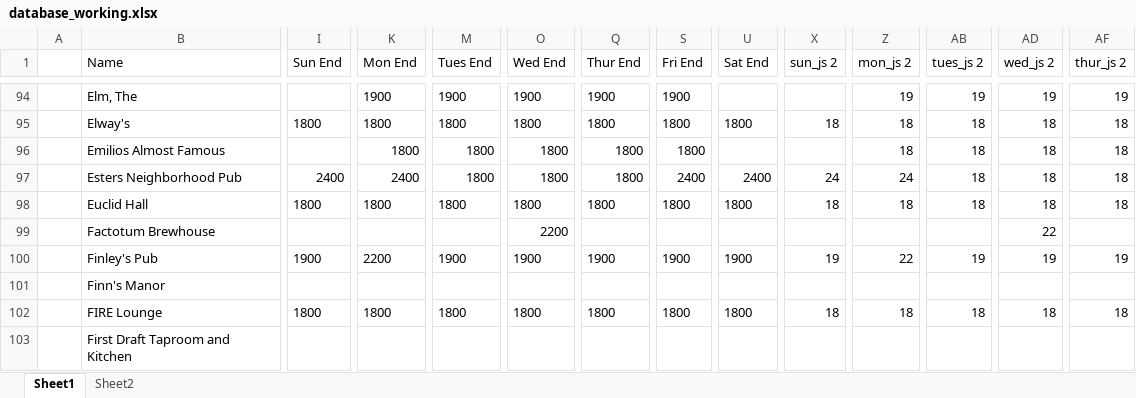
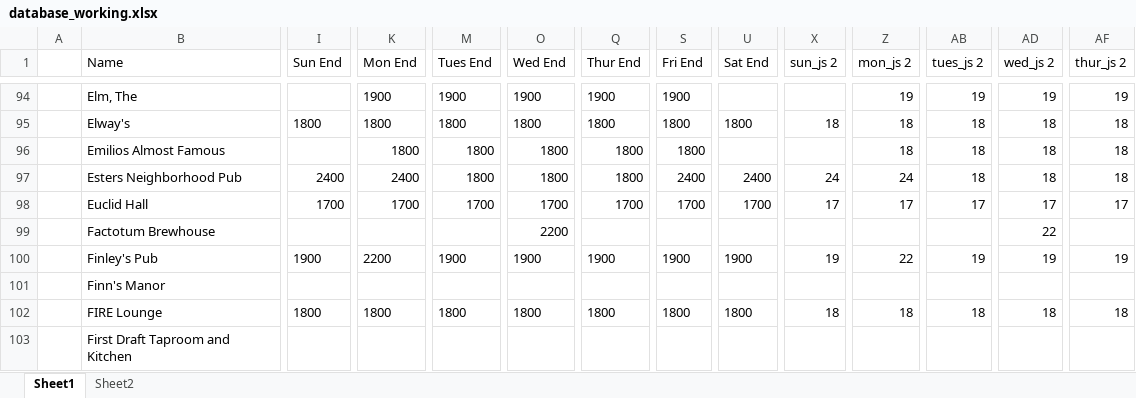
Before and after one commit to christian-lorange/hh_denver, an Excel workbook: database_working.xlsx, sheet Sheet1, drawn as a sheet; only a part is shown, gaps mark what is left out; values as stored, in another font and other column widths than the file's, no borders; the diff covers the shown part only; the diff names each change by its address in the sheet, - before the commit and + after, or states it on an @@ line.

```diff
--- a/database_working.xlsx (sheet Sheet1)
+++ b/database_working.xlsx (sheet Sheet1)
-I98 (Sun End): 1800
+I98 (Sun End): 1700
-K98 (Mon End): 1800
+K98 (Mon End): 1700
-M98 (Tues End): 1800
+M98 (Tues End): 1700
-O98 (Wed End): 1800
+O98 (Wed End): 1700
-Q98 (Thur End): 1800
+Q98 (Thur End): 1700
-S98 (Fri End): 1800
+S98 (Fri End): 1700
-U98 (Sat End): 1800
+U98 (Sat End): 1700
-X98 (sun_js 2): 18
+X98 (sun_js 2): 17
-Z98 (mon_js 2): 18
+Z98 (mon_js 2): 17
-AB98 (tues_js 2): 18
+AB98 (tues_js 2): 17
-AD98 (wed_js 2): 18
+AD98 (wed_js 2): 17
-AF98 (thur_js 2): 18
+AF98 (thur_js 2): 17
```
Also changed, not shown: 10 edited cells elsewhere in this sheet, 9 other files.
